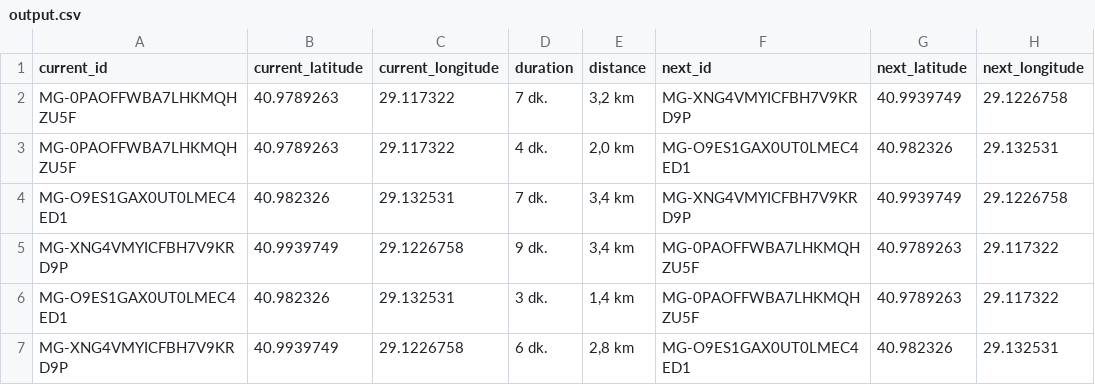
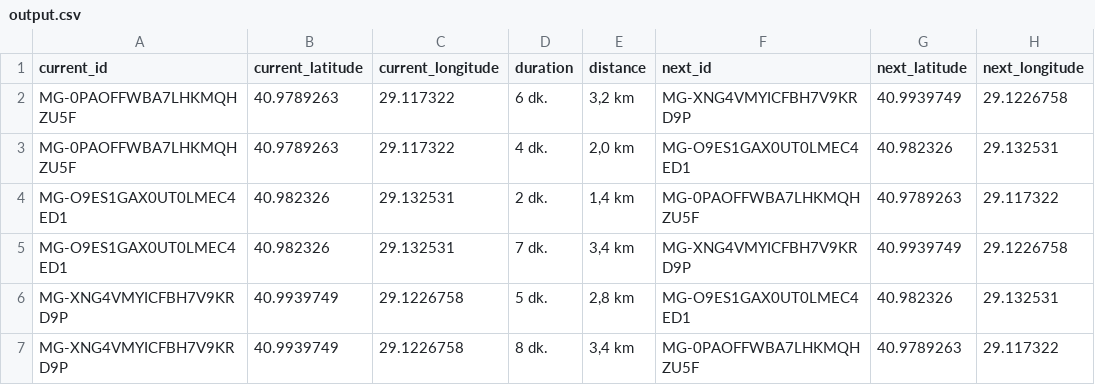
Before and after one commit to omercngoktas/streamlining-delivery-approach, a CSV file: project_file/CurrentDistanceFetch/output.csv, drawn as a sheet.

```diff
--- a/project_file/CurrentDistanceFetch/output.csv
+++ b/project_file/CurrentDistanceFetch/output.csv
@@ -1,7 +1,7 @@
 current_id,current_latitude,current_longitude,duration,distance,next_id,next_latitude,next_longitude
-MG-0PAOFFWBA7LHKMQHZU5F,40.9789263,29.117322,7 dk.,"3,2 km",MG-XNG4VMYICFBH7V9KRD9P,40.9939749,29.1226758
+MG-0PAOFFWBA7LHKMQHZU5F,40.9789263,29.117322,6 dk.,"3,2 km",MG-XNG4VMYICFBH7V9KRD9P,40.9939749,29.1226758
 MG-0PAOFFWBA7LHKMQHZU5F,40.9789263,29.117322,4 dk.,"2,0 km",MG-O9ES1GAX0UT0LMEC4ED1,40.982326,29.132531
+MG-O9ES1GAX0UT0LMEC4ED1,40.982326,29.132531,2 dk.,"1,4 km",MG-0PAOFFWBA7LHKMQHZU5F,40.9789263,29.117322
 MG-O9ES1GAX0UT0LMEC4ED1,40.982326,29.132531,7 dk.,"3,4 km",MG-XNG4VMYICFBH7V9KRD9P,40.9939749,29.1226758
-MG-XNG4VMYICFBH7V9KRD9P,40.9939749,29.1226758,9 dk.,"3,4 km",MG-0PAOFFWBA7LHKMQHZU5F,40.9789263,29.117322
-MG-O9ES1GAX0UT0LMEC4ED1,40.982326,29.132531,3 dk.,"1,4 km",MG-0PAOFFWBA7LHKMQHZU5F,40.9789263,29.117322
-MG-XNG4VMYICFBH7V9KRD9P,40.9939749,29.1226758,6 dk.,"2,8 km",MG-O9ES1GAX0UT0LMEC4ED1,40.982326,29.132531
+MG-XNG4VMYICFBH7V9KRD9P,40.9939749,29.1226758,5 dk.,"2,8 km",MG-O9ES1GAX0UT0LMEC4ED1,40.982326,29.132531
+MG-XNG4VMYICFBH7V9KRD9P,40.9939749,29.1226758,8 dk.,"3,4 km",MG-0PAOFFWBA7LHKMQHZU5F,40.9789263,29.117322
```
Also changed, not shown: 4 other files.
